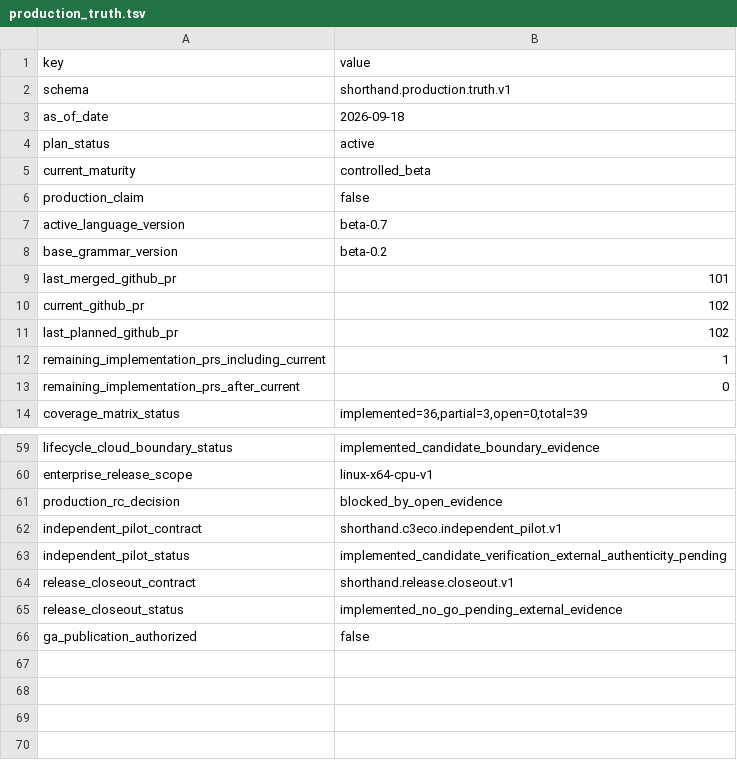
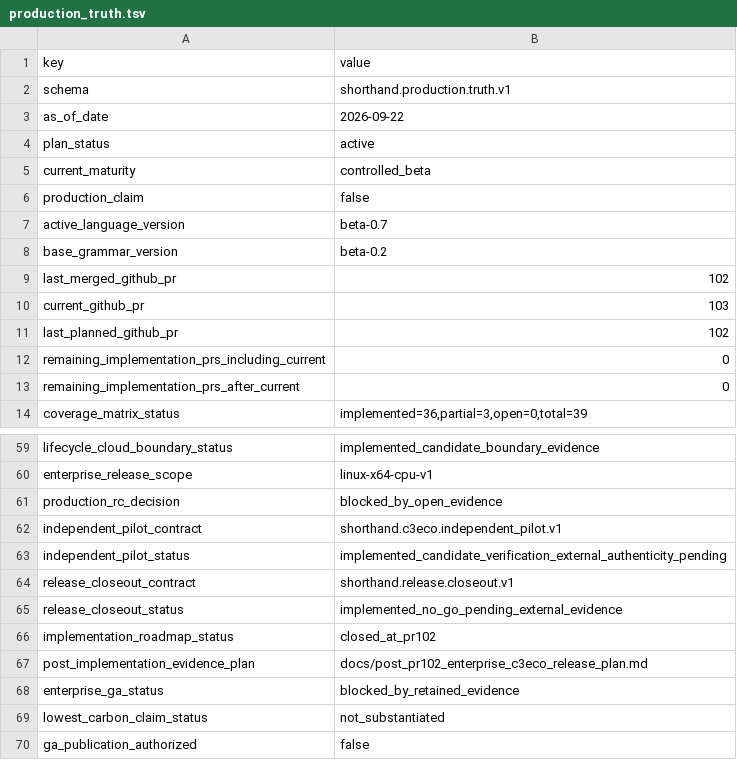
Before and after one commit to amarbanerjee23/ShortHand_Compiler, a TSV file: docs/production_truth.tsv, drawn as a sheet; only a part is shown, gaps mark what is left out.

Commit message:
governance: close PR102 bookkeeping in production truth

```diff
--- a/docs/production_truth.tsv
+++ b/docs/production_truth.tsv
@@ -2,3 +2,3 @@ key	value
 schema	shorthand.production.truth.v1
-as_of_date	2026-09-18
+as_of_date	2026-09-22
 plan_status	active
@@ -8,6 +8,6 @@ active_language_version	beta-0.7
 base_grammar_version	beta-0.2
-last_merged_github_pr	101
-current_github_pr	102
+last_merged_github_pr	102
+current_github_pr	103
 last_planned_github_pr	102
-remaining_implementation_prs_including_current	1
+remaining_implementation_prs_including_current	0
 remaining_implementation_prs_after_current	0
@@ -65,2 +65,6 @@ release_closeout_contract	shorthand.release.closeout.v1
 release_closeout_status	implemented_no_go_pending_external_evidence
+implementation_roadmap_status	closed_at_pr102
+post_implementation_evidence_plan	docs/post_pr102_enterprise_c3eco_release_plan.md
+enterprise_ga_status	blocked_by_retained_evidence
+lowest_carbon_claim_status	not_substantiated
 ga_publication_authorized	false
```
